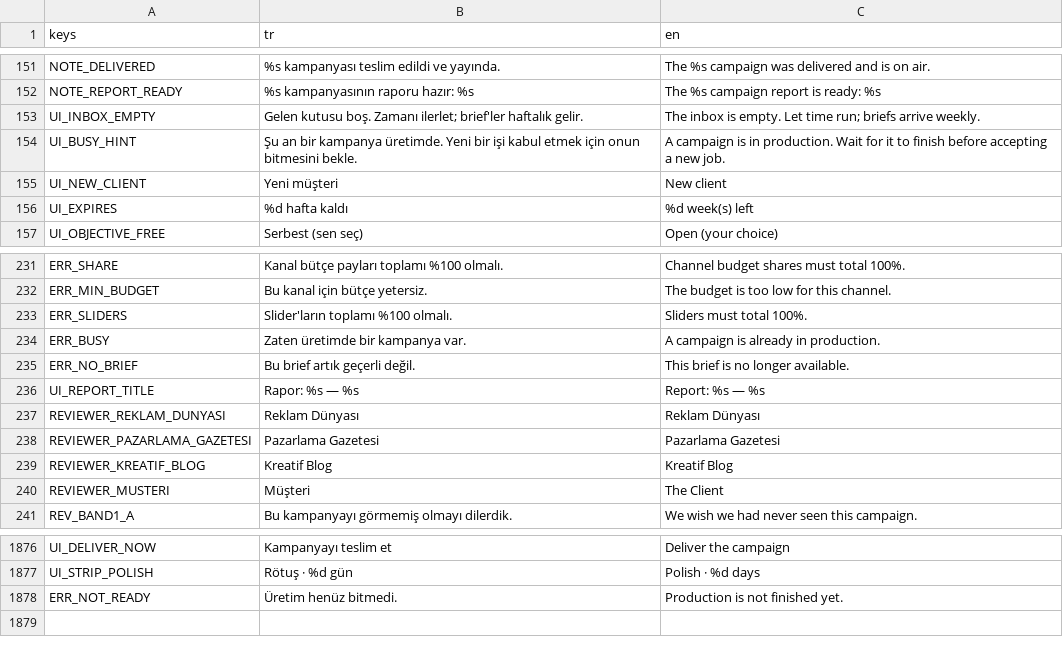
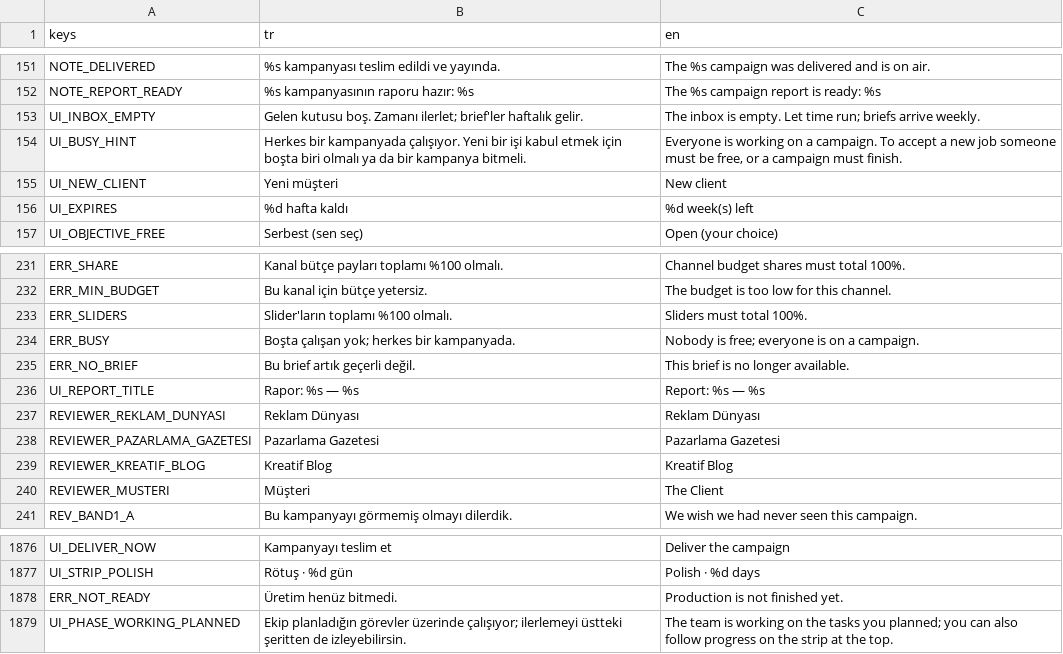
Before and after one commit to onursonmezz/AD_TYCOON, a CSV file: localization/strings.csv, drawn as a sheet; only a part is shown, gaps mark what is left out.

```diff
--- a/localization/strings.csv
+++ b/localization/strings.csv
@@ -153,3 +153,3 @@ NOTE_REPORT_READY,%s kampanyasının raporu hazır: %s,The %s campaign report is
 UI_INBOX_EMPTY,Gelen kutusu boş. Zamanı ilerlet; brief'ler haftalık gelir.,The inbox is empty. Let time run; briefs arrive weekly.
-UI_BUSY_HINT,Şu an bir kampanya üretimde. Yeni bir işi kabul etmek için onun bitmesini bekle.,A campaign is in production. Wait for it to finish before accepting a new job.
+UI_BUSY_HINT,"Herkes bir kampanyada çalışıyor. Yeni bir işi kabul etmek için boşta biri olmalı ya da bir kampanya bitmeli.","Everyone is working on a campaign. To accept a new job someone must be free, or a campaign must finish."
 UI_NEW_CLIENT,Yeni müşteri,New client
@@ -233,3 +233,3 @@ ERR_MIN_BUDGET,Bu kanal için bütçe yetersiz.,The budget is too low for this c
 ERR_SLIDERS,Slider'ların toplamı %100 olmalı.,Sliders must total 100%.
-ERR_BUSY,Zaten üretimde bir kampanya var.,A campaign is already in production.
+ERR_BUSY,Boşta çalışan yok; herkes bir kampanyada.,Nobody is free; everyone is on a campaign.
 ERR_NO_BRIEF,Bu brief artık geçerli değil.,This brief is no longer available.
@@ -1878 +1878,2 @@ UI_STRIP_POLISH,Rötuş · %d gün,Polish · %d days
 ERR_NOT_READY,Üretim henüz bitmedi.,Production is not finished yet.
+UI_PHASE_WORKING_PLANNED,"Ekip planladığın görevler üzerinde çalışıyor; ilerlemeyi üstteki şeritten de izleyebilirsin.","The team is working on the tasks you planned; you can also follow progress on the strip at the top."
```
Also changed, not shown: 28 other files.
